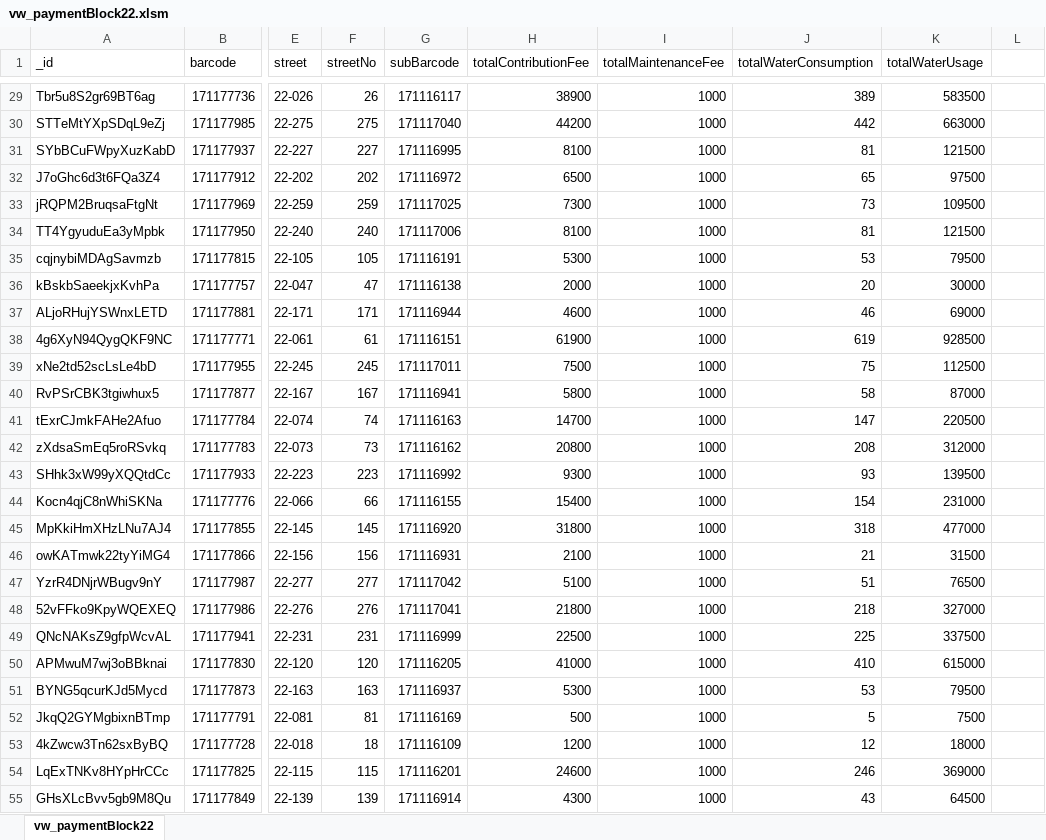
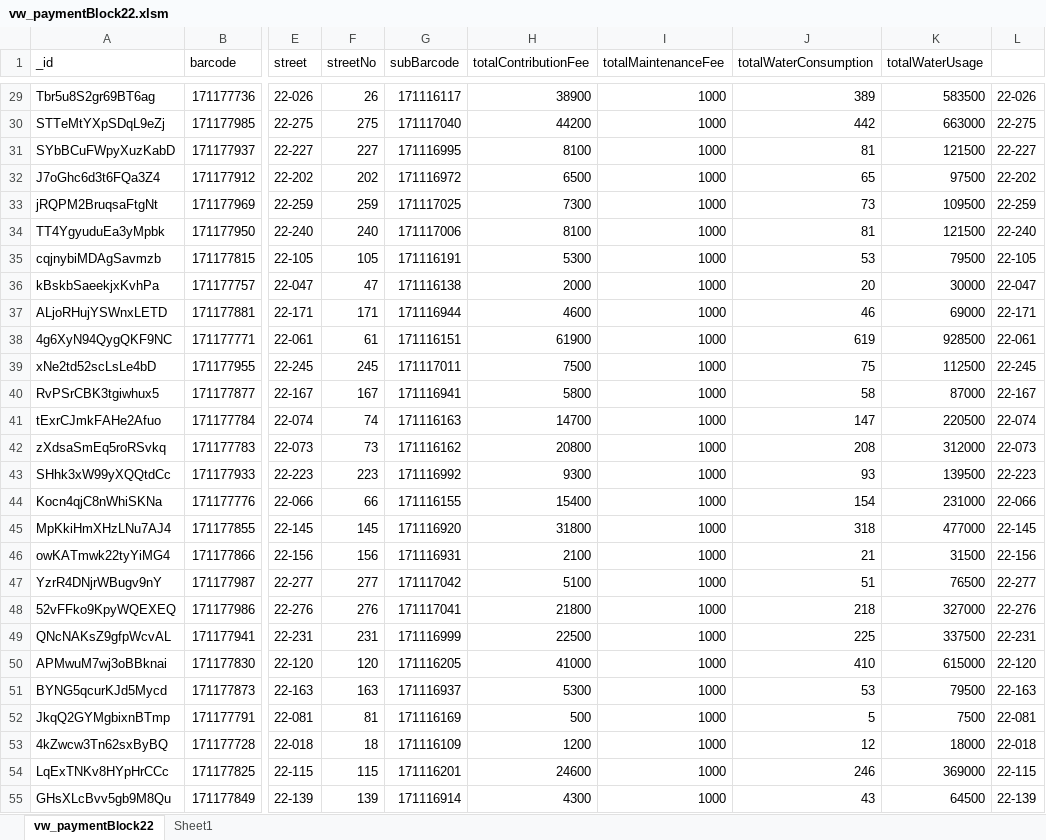
Before and after one commit to pinrongsun/Daily-Work, an Excel workbook: vw_paymentBlock22.xlsm, sheet vw_paymentBlock22, drawn as a sheet; only a part is shown, gaps mark what is left out; values as stored, in another font and other column widths than the file's, no borders; the diff covers the shown part only; the diff names each change by its address in the sheet, - before the commit and + after, or states it on an @@ line.

```diff
--- a/vw_paymentBlock22.xlsm (sheet vw_paymentBlock22)
+++ b/vw_paymentBlock22.xlsm (sheet vw_paymentBlock22)
+sheet tab: Sheet1
-L29: (empty)
+L29: 22-026
-L30: (empty)
+L30: 22-275
-L31: (empty)
+L31: 22-227
-L32: (empty)
+L32: 22-202
-L33: (empty)
+L33: 22-259
-L34: (empty)
+L34: 22-240
-L35: (empty)
+L35: 22-105
-L36: (empty)
+L36: 22-047
-L37: (empty)
+L37: 22-171
-L38: (empty)
+L38: 22-061
-L39: (empty)
+L39: 22-245
-L40: (empty)
+L40: 22-167
-L41: (empty)
+L41: 22-074
-L42: (empty)
+L42: 22-073
-L43: (empty)
+L43: 22-223
-L44: (empty)
+L44: 22-066
-L45: (empty)
+L45: 22-145
-L46: (empty)
+L46: 22-156
-L47: (empty)
+L47: 22-277
-L48: (empty)
+L48: 22-276
-L49: (empty)
+L49: 22-231
-L50: (empty)
+L50: 22-120
-L51: (empty)
+L51: 22-163
-L52: (empty)
+L52: 22-081
-L53: (empty)
+L53: 22-018
-L54: (empty)
+L54: 22-115
-L55: (empty)
+L55: 22-139
```
Also changed, not shown: 200 edited cells elsewhere in this sheet, output/vw_paymentCashier2Till13F14.xlsm, 31 other files.
